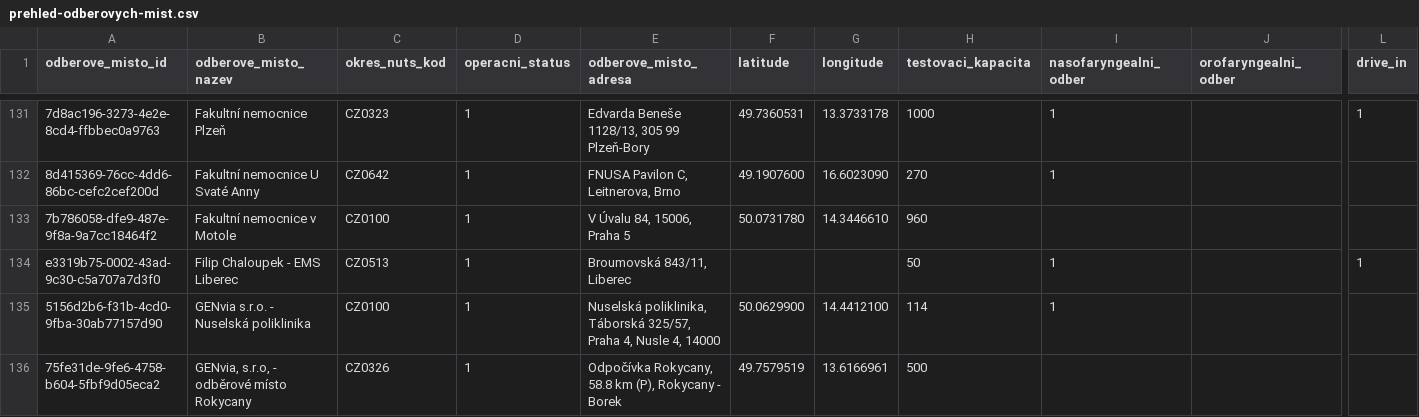
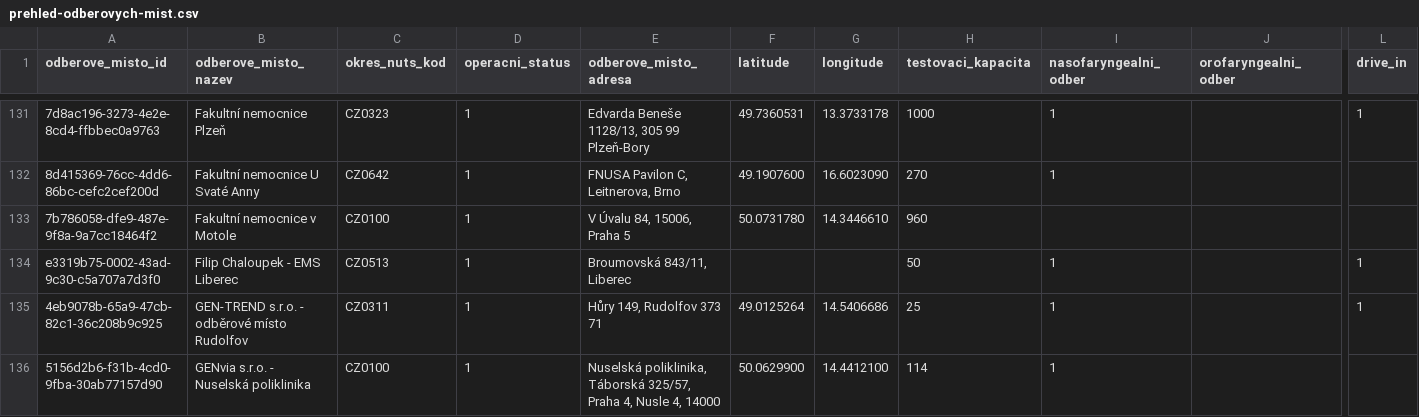
Before and after one commit to michalskop/mzcr-cz-covid-19-data, a CSV file: prehled-odberovych-mist.csv, drawn as a sheet; only a part is shown, gaps mark what is left out; the shorter side is filled out with more unchanged rows; rows hold the shown columns only; the diff covers the shown part only; the diff names each change by its address in the sheet, - before the commit and + after, or states it on an @@ line.

```diff
--- a/prehled-odberovych-mist.csv
+++ b/prehled-odberovych-mist.csv
+row 135: 4eb9078b-65a9-47cb-82c1-36c208b9c925 | GEN-TREND s.r.o. - odběrové místo Rudolfov | CZ0311 | 1 | Hůry 149, Rudolfov 373 71 | 49.0125264 | 14.5406686 | 25 | 1 |  | 1
```
Also changed, not shown: 8 added rows, 1 moved row and 2 edited cells elsewhere in this file, mestske-casti.csv, pes_CR_verze2.csv, 12 other files.
